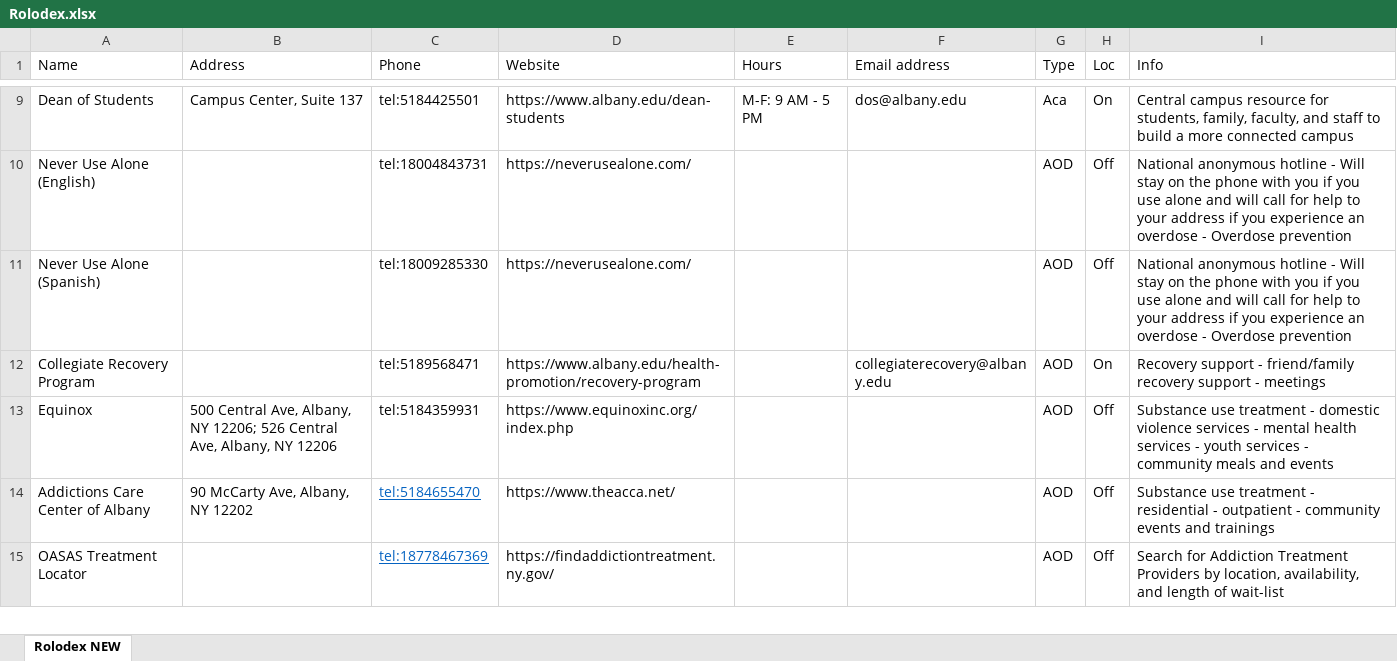
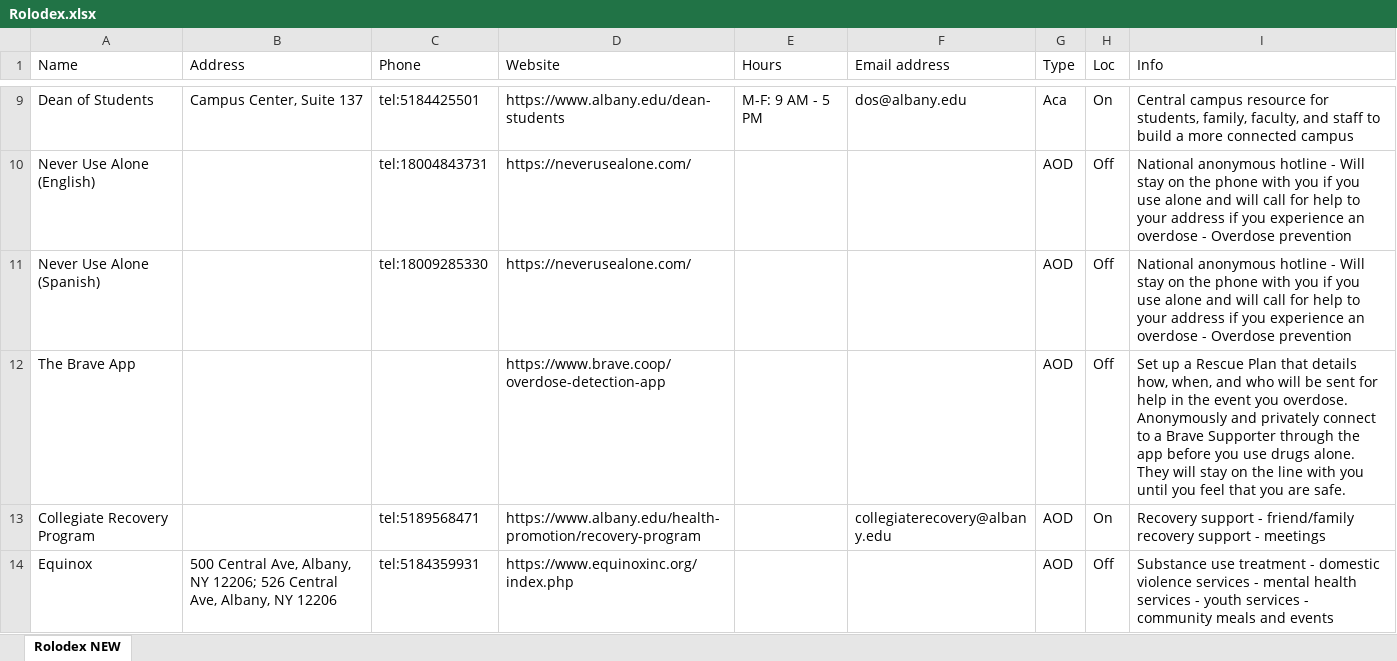
Before and after one commit to UAlbanyProjectACCESS/Rolodex, an Excel workbook: data-raw/Rolodex.xlsx, sheet Rolodex NEW, drawn as a sheet; only a part is shown, gaps mark what is left out; the shorter side is filled out with more unchanged rows; values as stored, in another font and other column widths than the file's, no borders; the diff names each change by its address in the sheet, - before the commit and + after, or states it on an @@ line.

Commit message:
Added Brave APP

```diff
--- a/data-raw/Rolodex.xlsx (sheet Rolodex NEW)
+++ b/data-raw/Rolodex.xlsx (sheet Rolodex NEW)
+row 12: The Brave App |  |  | https://www.brave.coop/overdose-detection-app |  |  | AOD | Off | Set up a Rescue Plan that details how, when, and who will be sent for help in the event you overdose. Anonymously and privately connect to a Brave Supporter through the app before you use drugs alone. They will stay on the line with you until you feel that you are safe.
```
Also changed, not shown: Module Code Generator.xlsx, 4 other files.
